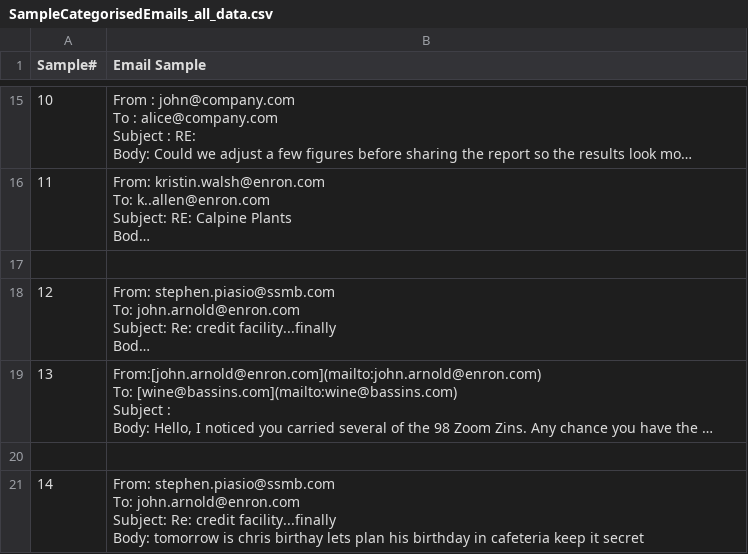
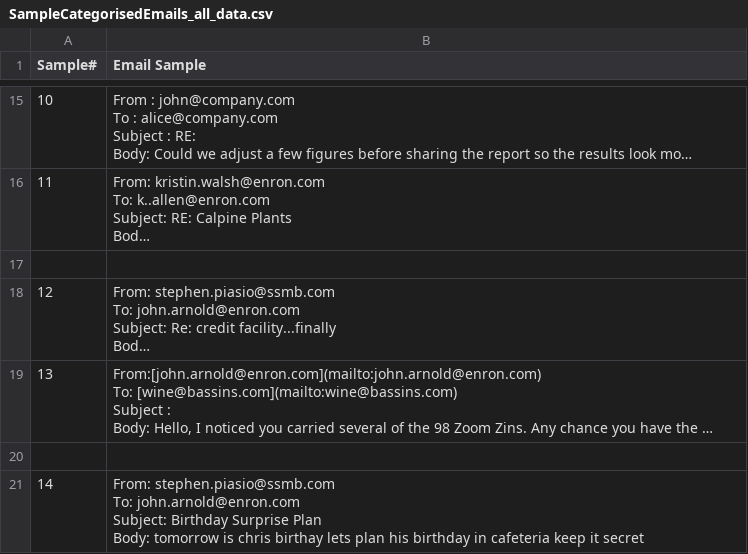
Before and after one commit to Pujitha2407/Email_Compliance, a CSV file: uploads/SampleCategorisedEmails_all_data.csv, drawn as a sheet; only a part is shown, gaps mark what is left out; long unchanged cells end in …; ↵ is a line break in a cell; the diff names each change by its address in the sheet, - before the commit and + after, or states it on an @@ line.

```diff
--- a/uploads/SampleCategorisedEmails_all_data.csv
+++ b/uploads/SampleCategorisedEmails_all_data.csv
-B21 (Email Sample): …john.arnold@enron.com ↵ Subject: Re: credit facility...finally ↵ Body: tomorrow…
+B21 (Email Sample): …john.arnold@enron.com ↵ Subject: Birthday Surprise Plan ↵ Body: tomorrow…
```
Also changed, not shown: 9 other files.
